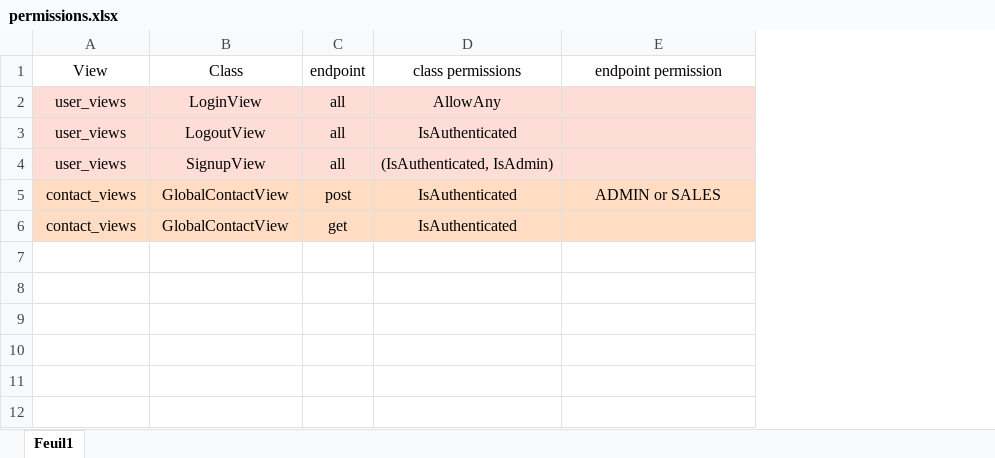
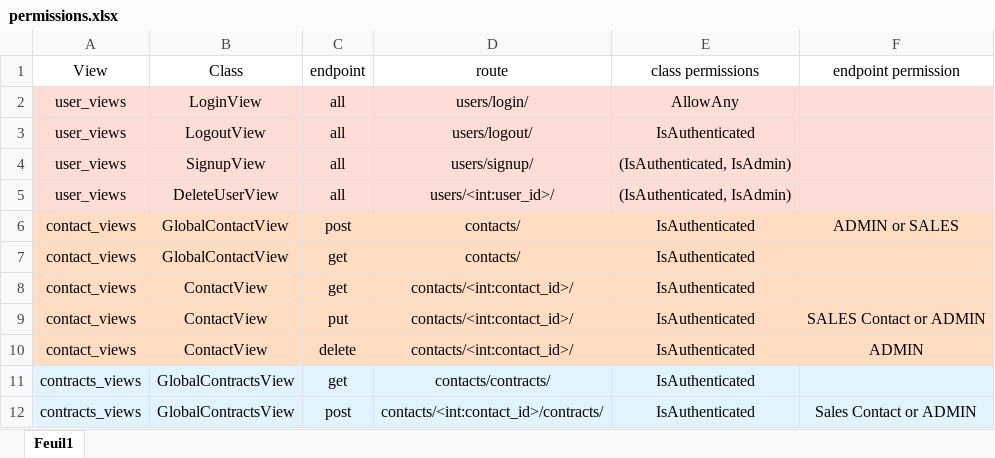
Before and after one commit to GDSDC/OpenclassroomsProject-P12, an Excel workbook: documents/permissions.xlsx, sheet Feuil1, drawn as a sheet; values as stored, in another font and other column widths than the file's, no borders; addresses are those after the commit; the diff names each change by its address in the sheet, - before the commit and + after, or states it on an @@ line.

Commit message:
docs(permissions)

```diff
--- a/documents/permissions.xlsx (sheet Feuil1)
+++ b/documents/permissions.xlsx (sheet Feuil1)
+column D (route), rows 2-4: users/login/ | users/logout/ | users/signup/; rows 6-7: contacts/ | contacts/
+row 5: user_views | DeleteUserView | all | users/<int:user_id>/ | (IsAuthenticated, IsAdmin)
+row 8: contact_views | ContactView | get | contacts/<int:contact_id>/ | IsAuthenticated
+row 9: contact_views | ContactView | put | contacts/<int:contact_id>/ | IsAuthenticated | SALES Contact or ADMIN
+row 10: contact_views | ContactView | delete | contacts/<int:contact_id>/ | IsAuthenticated | ADMIN
+row 11: contracts_views | GlobalContractsView | get | contacts/contracts/ | IsAuthenticated
+row 12: contracts_views | GlobalContractsView | post | contacts/<int:contact_id>/contracts/ | IsAuthenticated | Sales Contact or ADMIN
```
